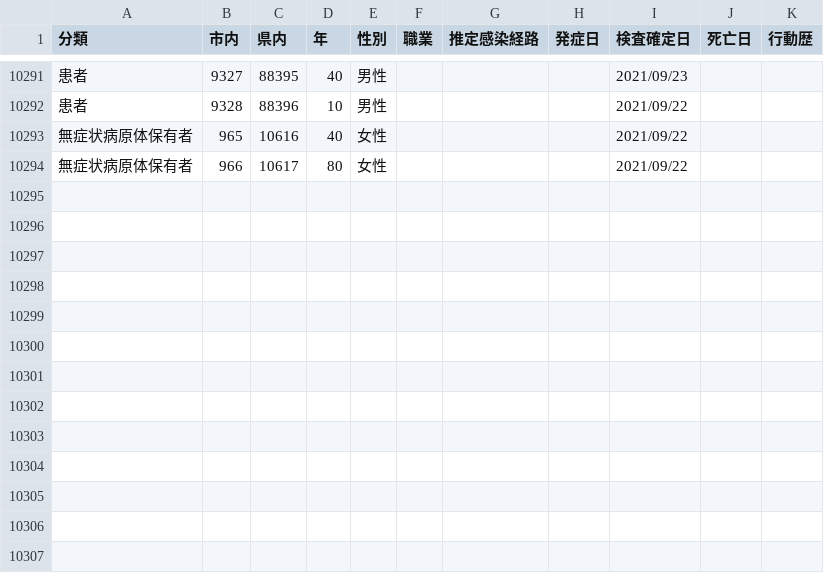
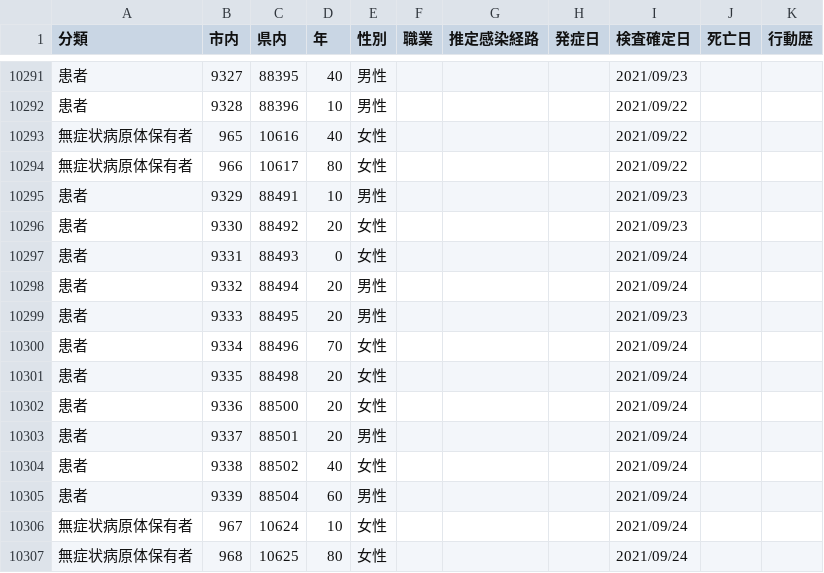
Before and after one commit to mine820/COVID-19, a CSV file: corona.csv, drawn as a sheet; only a part is shown, gaps mark what is left out; the diff names each change by its address in the sheet, - before the commit and + after, or states it on an @@ line.

```diff
--- a/corona.csv
+++ b/corona.csv
+row 10295: 患者 | 9329 | 88491 | 10 | 男性 |  |  |  | 2021/09/23
+row 10296: 患者 | 9330 | 88492 | 20 | 女性 |  |  |  | 2021/09/23
+row 10297: 患者 | 9331 | 88493 | 0 | 女性 |  |  |  | 2021/09/24
+row 10298: 患者 | 9332 | 88494 | 20 | 男性 |  |  |  | 2021/09/24
+row 10299: 患者 | 9333 | 88495 | 20 | 男性 |  |  |  | 2021/09/23
+row 10300: 患者 | 9334 | 88496 | 70 | 女性 |  |  |  | 2021/09/24
+row 10301: 患者 | 9335 | 88498 | 20 | 女性 |  |  |  | 2021/09/24
+row 10302: 患者 | 9336 | 88500 | 20 | 女性 |  |  |  | 2021/09/24
+row 10303: 患者 | 9337 | 88501 | 20 | 男性 |  |  |  | 2021/09/24
+row 10304: 患者 | 9338 | 88502 | 40 | 女性 |  |  |  | 2021/09/24
+row 10305: 患者 | 9339 | 88504 | 60 | 男性 |  |  |  | 2021/09/24
+row 10306: 無症状病原体保有者 | 967 | 10624 | 10 | 女性 |  |  |  | 2021/09/24
+row 10307: 無症状病原体保有者 | 968 | 10625 | 80 | 女性 |  |  |  | 2021/09/24
```
Also changed, not shown: 4 other files.
